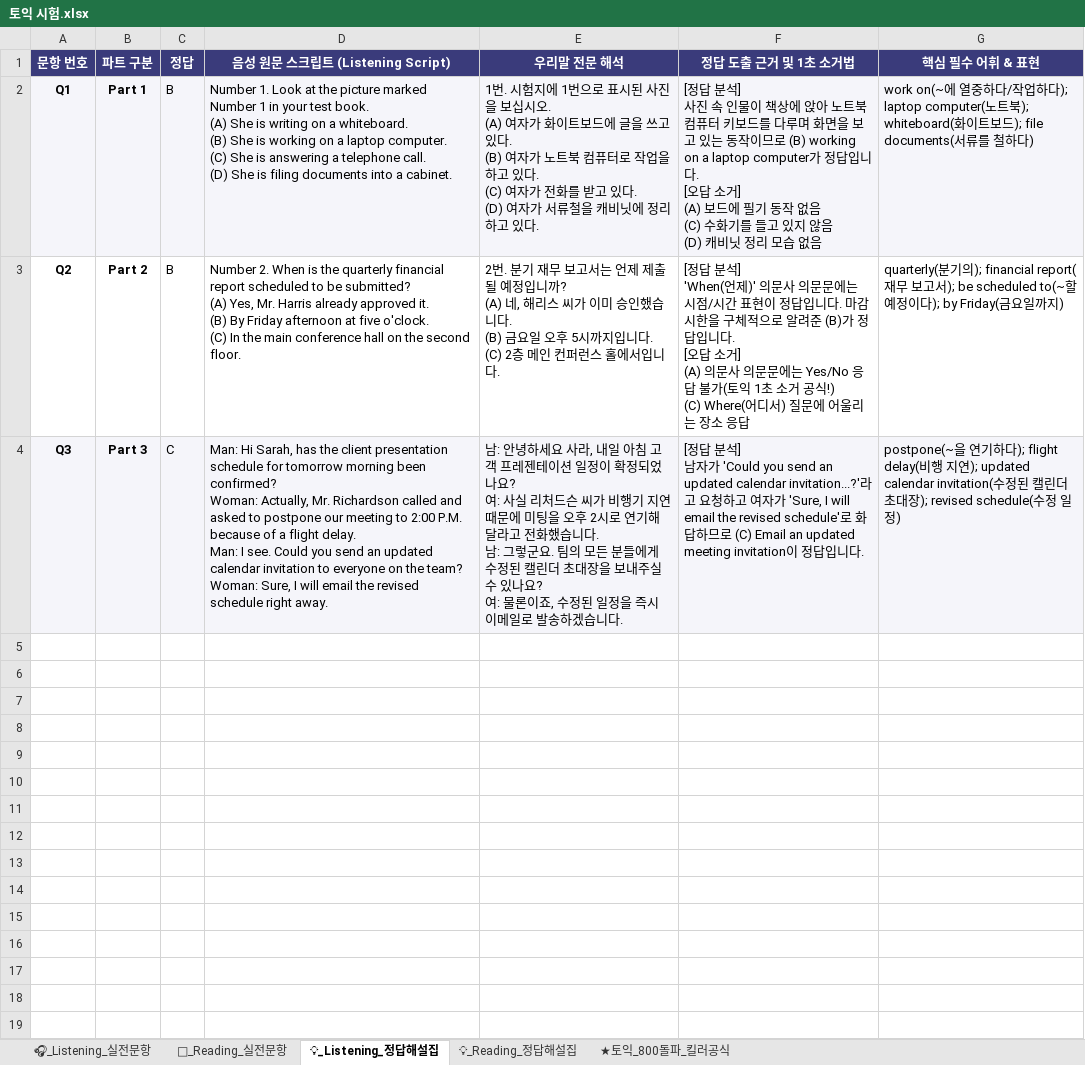
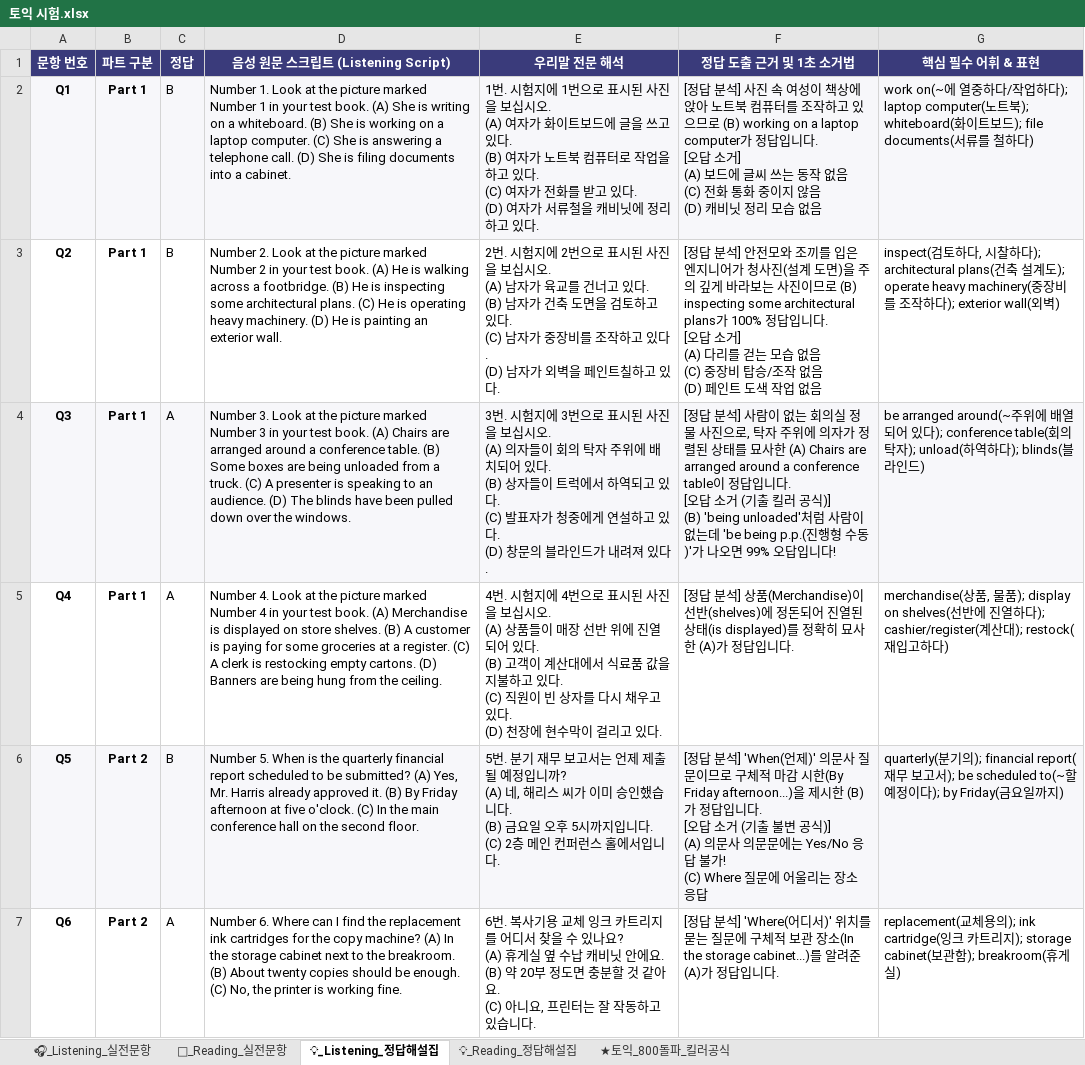
Before and after one commit to srunaic/Korea_History_Exel_CBT_System, an Excel workbook: 토익 시험.xlsx, sheet 💡_Listening_정답해설집, drawn as a sheet; only a part is shown; values as stored, in another font and other column widths than the file's, no borders; ↵ is a line break in a cell; the diff covers the shown part only; the diff names each change by its address in the sheet, - before the commit and + after, or states it on an @@ line.

```diff
--- a/토익 시험.xlsx (sheet 💡_Listening_정답해설집)
+++ b/토익 시험.xlsx (sheet 💡_Listening_정답해설집)
-D2 (음성 원문 스크립트 (Listening Script)): …a cabinet.
+D2 (음성 원문 스크립트 (Listening Script)): …a cabinet.
-F2 (정답 도출 근거 및 1초 소거법): …진 속 인물이 책상에 앉아 노트북 컴퓨터 키보드를 다루며 화면을 보고 있는 동작이므로 (B) working on a laptop computer가 정답입니다. ↵ [오답 소거] ↵ (A) 보드에 필기 동작 없음 ↵ (C) 수화기를 들고 있지 않음…
+F2 (정답 도출 근거 및 1초 소거법): …진 속 여성이 책상에 앉아 노트북 컴퓨터를 조작하고 있으므로 (B) working on a laptop computer가 정답입니다. ↵ [오답 소거] ↵ (A) 보드에 글씨 쓰는 동작 없음 ↵ (C) 전화 통화 중이지 않음…
-B3 (파트 구분): Part 2
+B3 (파트 구분): Part 1
-D3 (음성 원문 스크립트 (Listening Script)): Number 2. When is the quarterly financial report scheduled to be submitted? ↵ (A) Yes, Mr. Harris already approved it. ↵ (B) By Friday afternoon at five o'clock. ↵ (C) In the main conference hall on the second floor.
+D3 (음성 원문 스크립트 (Listening Script)): Number 2. Look at the picture marked Number 2 in your test book. (A) He is walking across a footbridge. (B) He is inspecting some architectural plans. (C) He is operating heavy machinery. (D) He is painting an exterior wall.
-E3 (우리말 전문 해석): 2번. 분기 재무 보고서는 언제 제출될 예정입니까? ↵ (A) 네, 해리스 씨가 이미 승인했습니다. ↵ (B) 금요일 오후 5시까지입니다. ↵ (C) 2층 메인 컨퍼런스 홀에서입니다.
+E3 (우리말 전문 해석): 2번. 시험지에 2번으로 표시된 사진을 보십시오. ↵ (A) 남자가 육교를 건너고 있다. ↵ (B) 남자가 건축 도면을 검토하고 있다. ↵ (C) 남자가 중장비를 조작하고 있다. ↵ (D) 남자가 외벽을 페인트칠하고 있다.
-F3 (정답 도출 근거 및 1초 소거법): …분석] ↵ 'When(언제)' 의문사 의문문에는 시점/시간 표현이 정답입니다. 마감 시한을 구체적으로 알려준 (B)가 정답입니다. ↵ [오답 소거] ↵ (A) 의문사 의문문에는 Yes/No 응답 불가(토익 1초 소거 공식!) ↵ (C) Where(어디서) 질문에 어울리는 장소 응답
+F3 (정답 도출 근거 및 1초 소거법): …분석] 안전모와 조끼를 입은 엔지니어가 청사진(설계 도면)을 주의 깊게 바라보는 사진이므로 (B) inspecting some architectural plans가 100% 정답입니다. ↵ [오답 소거] ↵ (A) 다리를 걷는 모습 없음 ↵ (C) 중장비 탑승/조작 없음 ↵ (D) 페인트 도색 작업 없음
-G3 (핵심 필수 어휘 & 표현): quarterly(분기의); financial report(재무 보고서); be scheduled to(~할 예정이다); by Friday(금요일까지)
+G3 (핵심 필수 어휘 & 표현): inspect(검토하다, 시찰하다); architectural plans(건축 설계도); operate heavy machinery(중장비를 조작하다); exterior wall(외벽)
-B4 (파트 구분): Part 3
+B4 (파트 구분): Part 1
-C4 (정답): C
+C4 (정답): A
-D4 (음성 원문 스크립트 (Listening Script)): Man: Hi Sarah, has the client presentation schedule for tomorrow morning been confirmed? ↵ Woman: Actually, Mr. Richardson called and asked to postpone our meeting to 2:00 P.M. because of a flight delay. ↵ Man: I see. Could you send an updated calendar invitation to everyone on the team? ↵ Woman: Sure, I will email the revised schedule right away.
+D4 (음성 원문 스크립트 (Listening Script)): Number 3. Look at the picture marked Number 3 in your test book. (A) Chairs are arranged around a conference table. (B) Some boxes are being unloaded from a truck. (C) A presenter is speaking to an audience. (D) The blinds have been pulled down over the windows.
-E4 (우리말 전문 해석): 남: 안녕하세요 사라, 내일 아침 고객 프레젠테이션 일정이 확정되었나요? ↵ 여: 사실 리처드슨 씨가 비행기 지연 때문에 미팅을 오후 2시로 연기해 달라고 전화했습니다. ↵ 남: 그렇군요. 팀의 모든 분들에게 수정된 캘린더 초대장을 보내주실 수 있나요? ↵ 여: 물론이죠, 수정된 일정을 즉시 이메일로 발송하겠습니다.
+E4 (우리말 전문 해석): 3번. 시험지에 3번으로 표시된 사진을 보십시오. ↵ (A) 의자들이 회의 탁자 주위에 배치되어 있다. ↵ (B) 상자들이 트럭에서 하역되고 있다. ↵ (C) 발표자가 청중에게 연설하고 있다. ↵ (D) 창문의 블라인드가 내려져 있다.
-F4 (정답 도출 근거 및 1초 소거법): …석] ↵ 남자가 'Could you send an updated calendar invitation...?'라고 요청하고 여자가 'Sure, I will email the revised schedule'로 화답하므로 (C) Email an updated meeting invitation이 정답입니다.
+F4 (정답 도출 근거 및 1초 소거법): …석] 사람이 없는 회의실 정물 사진으로, 탁자 주위에 의자가 정렬된 상태를 묘사한 (A) Chairs are arranged around a conference table이 정답입니다. ↵ [오답 소거 (기출 킬러 공식)] ↵ (B) 'being unloaded'처럼 사람이 없는데 'be being p.p.(진행형 수동)'가 나오면 99% 오답입니다!
-G4 (핵심 필수 어휘 & 표현): postpone(~을 연기하다); flight delay(비행 지연); updated calendar invitation(수정된 캘린더 초대장); revised schedule(수정 일정)
+G4 (핵심 필수 어휘 & 표현): be arranged around(~주위에 배열되어 있다); conference table(회의 탁자); unload(하역하다); blinds(블라인드)
+row 5: Q4 | Part 1 | A | Number 4. Look at the picture marked Number 4 in your test book. (A) Merchandise is displayed on store shelves. (B) A customer is paying for some groceries at a register. (C) A clerk is restocking empty cartons. (D) Banners are being hung from the ceiling. | 4번. 시험지에 4번으로 표시된 사진을 보십시오. ↵ (A) 상품들이 매장 선반 위에 진열되어 있다. ↵ (B) 고객이 계산대에서 식료품 값을 지불하고 있다. ↵ (C) 직원이 빈 상자를 다시 채우고 있다. ↵ (D) 천장에 현수막이 걸리고 있다. | [정답 분석] 상품(Merchandise)이 선반(shelves)에 정돈되어 진열된 상태(is displayed)를 정확히 묘사한 (A)가 정답입니다. | merchandise(상품, 물품); display on shelves(선반에 진열하다); cashier/register(계산대); restock(재입고하다)
+row 6: Q5 | Part 2 | B | Number 5. When is the quarterly financial report scheduled to be submitted? (A) Yes, Mr. Harris already approved it. (B) By Friday afternoon at five o'clock. (C) In the main conference hall on the second floor. | 5번. 분기 재무 보고서는 언제 제출될 예정입니까? ↵ (A) 네, 해리스 씨가 이미 승인했습니다. ↵ (B) 금요일 오후 5시까지입니다. ↵ (C) 2층 메인 컨퍼런스 홀에서입니다. | [정답 분석] 'When(언제)' 의문사 질문이므로 구체적 마감 시한(By Friday afternoon...)을 제시한 (B)가 정답입니다. ↵ [오답 소거 (기출 불변 공식)] ↵ (A) 의문사 의문문에는 Yes/No 응답 불가! ↵ (C) Where 질문에 어울리는 장소 응답 | quarterly(분기의); financial report(재무 보고서); be scheduled to(~할 예정이다); by Friday(금요일까지)
+row 7: Q6 | Part 2 | A | Number 6. Where can I find the replacement ink cartridges for the copy machine? (A) In the storage cabinet next to the breakroom. (B) About twenty copies should be enough. (C) No, the printer is working fine. | 6번. 복사기용 교체 잉크 카트리지를 어디서 찾을 수 있나요? ↵ (A) 휴게실 옆 수납 캐비닛 안에요. ↵ (B) 약 20부 정도면 충분할 것 같아요. ↵ (C) 아니요, 프린터는 잘 작동하고 있습니다. | [정답 분석] 'Where(어디서)' 위치를 묻는 질문에 구체적 보관 장소(In the storage cabinet...)를 알려준 (A)가 정답입니다. | replacement(교체용의); ink cartridge(잉크 카트리지); storage cabinet(보관함); breakroom(휴게실)
```
Also changed, not shown: 6 added rows elsewhere in this sheet, sheet 📖_Reading_실전문항, sheet 🎧_Listening_실전문항, sheet 💡_Reading_정답해설집, sheet ★토익_800돌파_킬러공식, 1 other file.
